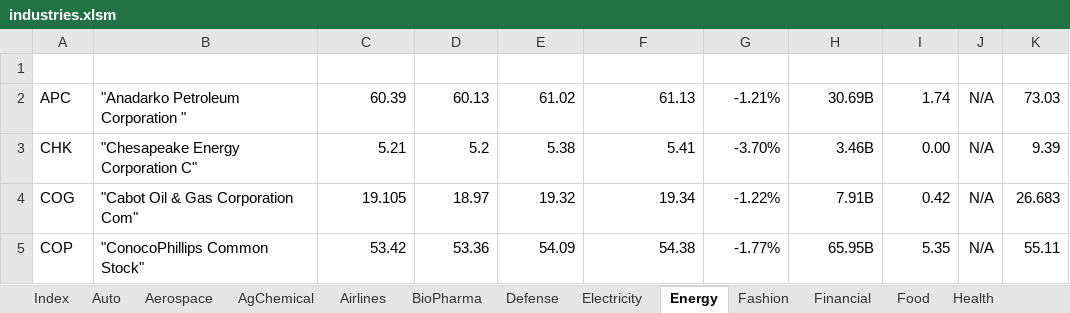
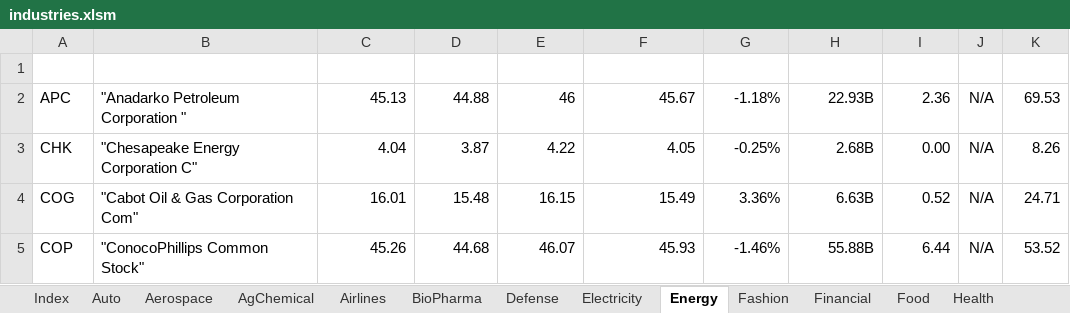
Before and after one commit to minqiang/GP, an Excel workbook: industries.xlsm, sheet Energy, drawn as a sheet; only a part is shown; values as stored, in another font and other column widths than the file's, no borders; charts and pictures and conditional formats and table styles not drawn; the diff covers the shown part only; the diff names each change by its address in the sheet, - before the commit and + after, or states it on an @@ line.

```diff
--- a/industries.xlsm (sheet Energy)
+++ b/industries.xlsm (sheet Energy)
-C2 (LatestPrice): 60.39
+C2 (LatestPrice): 45.13
-D2 (DaysLow): 60.13
+D2 (DaysLow): 44.88
-E2 (DaysHigh): 61.02
+E2 (DaysHigh): 46
-F2 (PreviousClose): 61.13
+F2 (PreviousClose): 45.67
-G2 (%Change): -1.21%
+G2 (%Change): -1.18%
-H2 (MarketCap): 30.69B
+H2 (MarketCap): 22.93B
-I2 (DivYield): 1.74
+I2 (DivYield): 2.36
-K2 (MA200): 73.03
+K2 (MA200): 69.53
-C3 (LatestPrice): 5.21
+C3 (LatestPrice): 4.04
-D3 (DaysLow): 5.2
+D3 (DaysLow): 3.87
-E3 (DaysHigh): 5.38
+E3 (DaysHigh): 4.22
-F3 (PreviousClose): 5.41
+F3 (PreviousClose): 4.05
-G3 (%Change): -3.70%
+G3 (%Change): -0.25%
-H3 (MarketCap): 3.46B
+H3 (MarketCap): 2.68B
-K3 (MA200): 9.39
+K3 (MA200): 8.26
-C4 (LatestPrice): 19.105
+C4 (LatestPrice): 16.01
-D4 (DaysLow): 18.97
+D4 (DaysLow): 15.48
-E4 (DaysHigh): 19.32
+E4 (DaysHigh): 16.15
-F4 (PreviousClose): 19.34
+F4 (PreviousClose): 15.49
-G4 (%Change): -1.22%
+G4 (%Change): 3.36%
-H4 (MarketCap): 7.91B
+H4 (MarketCap): 6.63B
-I4 (DivYield): 0.42
+I4 (DivYield): 0.52
-K4 (MA200): 26.683
+K4 (MA200): 24.71
-C5 (LatestPrice): 53.42
+C5 (LatestPrice): 45.26
-D5 (DaysLow): 53.36
+D5 (DaysLow): 44.68
-E5 (DaysHigh): 54.09
+E5 (DaysHigh): 46.07
-F5 (PreviousClose): 54.38
+F5 (PreviousClose): 45.93
-G5 (%Change): -1.77%
+G5 (%Change): -1.46%
-H5 (MarketCap): 65.95B
+H5 (MarketCap): 55.88B
-I5 (DivYield): 5.35
+I5 (DivYield): 6.44
-K5 (MA200): 55.11
+K5 (MA200): 53.52
```
Also changed, not shown: 93 edited cells elsewhere in this sheet, sheet Financial, sheet Electricity, sheet Food, sheet Railroads, 1 other file.
